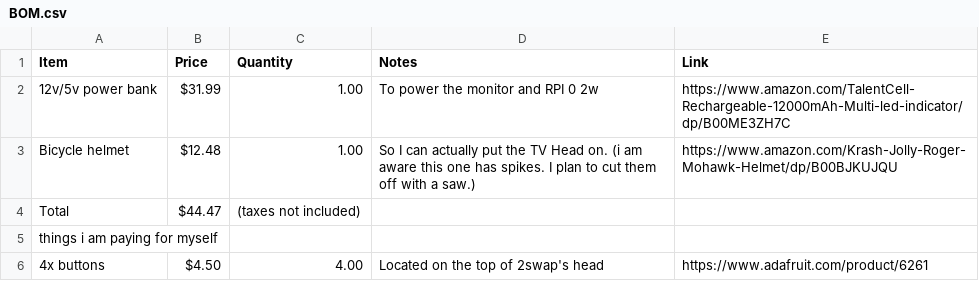
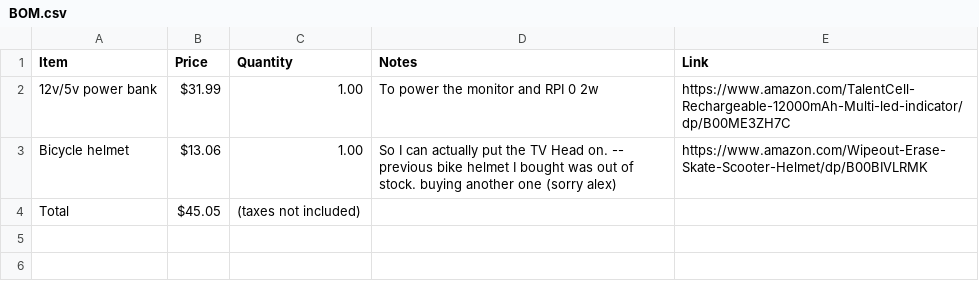
Before and after one commit to autowattage/2swap, a CSV file: tvhead/BOM.csv, drawn as a sheet.

Commit message:
fixed tvhead and bandana bom

```diff
--- a/tvhead/BOM.csv
+++ b/tvhead/BOM.csv
@@ -2,5 +2,3 @@ Item,Price,Quantity,Notes,Link
 12v/5v power bank,$31.99,1.00,To power the monitor and RPI 0 2w,https://www.amazon.com/TalentCell-Rechargeable-12000mAh-Multi-led-indicator/dp/B00ME3ZH7C
-Bicycle helmet,$12.48,1.00,So I can actually put the TV Head on. (i am aware this one has spikes. I plan to cut them off with a saw.),https://www.amazon.com/Krash-Jolly-Roger-Mohawk-Helmet/dp/B00BJKUJQU
-Total,$44.47,(taxes not included),,
-things i am paying for myself,,,,
-4x buttons,$4.50,4.00,Located on the top of 2swap's head,https://www.adafruit.com/product/6261
+Bicycle helmet,$13.06,1.00,So I can actually put the TV Head on. -- previous bike helmet I bought was out of stock. buying another one (sorry alex),https://www.amazon.com/Wipeout-Erase-Skate-Scooter-Helmet/dp/B00BIVLRMK
+Total,$45.05,(taxes not included),,
```
Also changed, not shown: bandana/BOM.csv.
